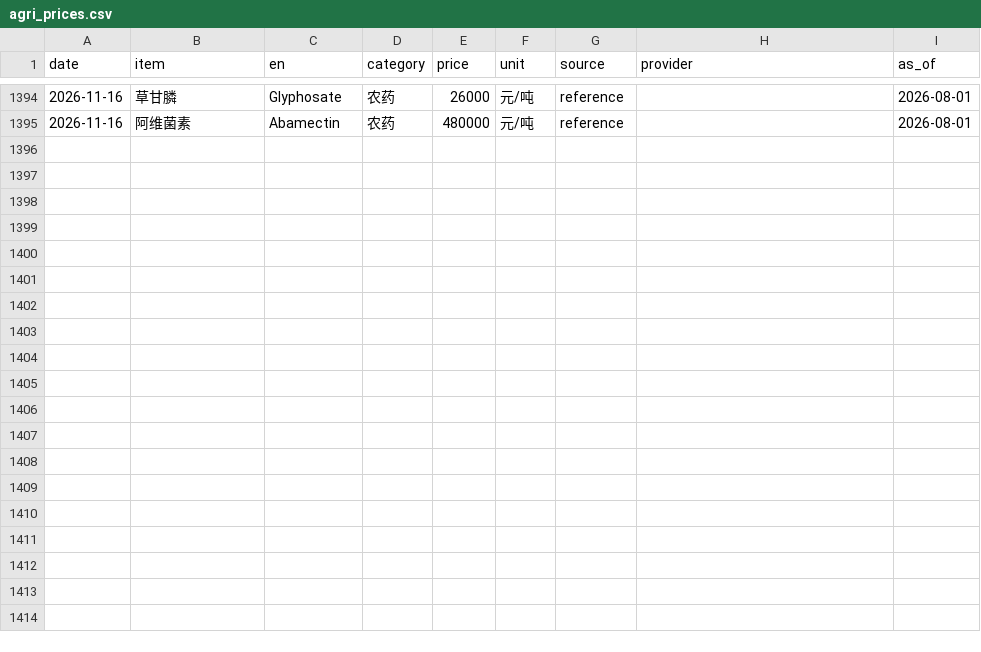
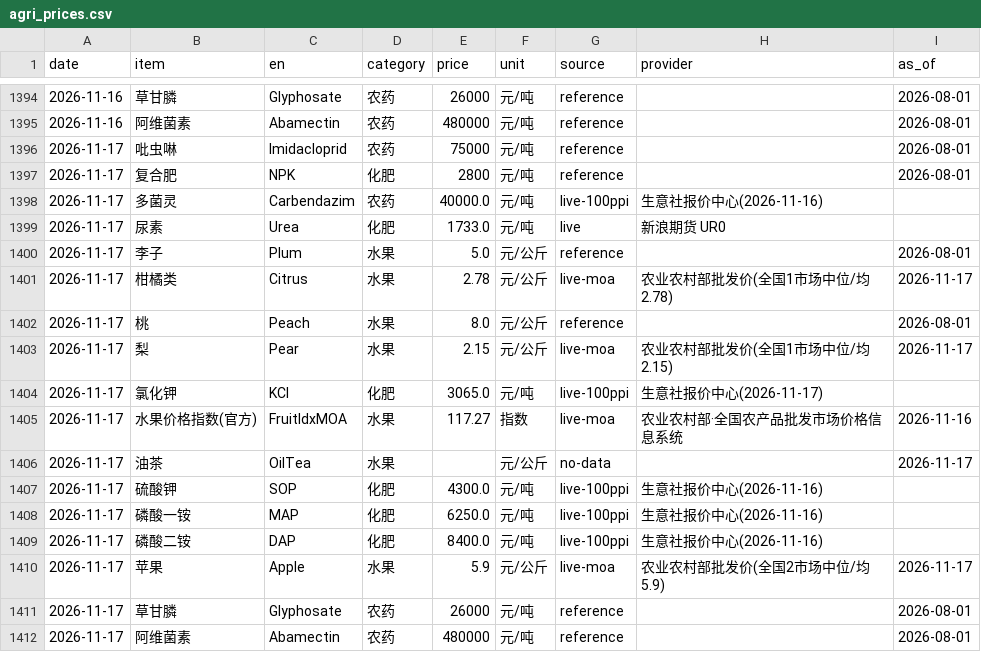
Before and after one commit to fenggg1988/agri-price-tracker, a CSV file: data/agri_prices.csv, drawn as a sheet; only a part is shown, gaps mark what is left out; the diff names each change by its address in the sheet, - before the commit and + after, or states it on an @@ line.

```diff
--- a/data/agri_prices.csv
+++ b/data/agri_prices.csv
+row 1396: 2026-11-17 | 吡虫啉 | Imidacloprid | 农药 | 75000 | 元/吨 | reference |  | 2026-08-01
+row 1397: 2026-11-17 | 复合肥 | NPK | 化肥 | 2800 | 元/吨 | reference |  | 2026-08-01
+row 1398: 2026-11-17 | 多菌灵 | Carbendazim | 农药 | 40000.0 | 元/吨 | live-100ppi | 生意社报价中心(2026-11-16)
+row 1399: 2026-11-17 | 尿素 | Urea | 化肥 | 1733.0 | 元/吨 | live | 新浪期货 UR0
+row 1400: 2026-11-17 | 李子 | Plum | 水果 | 5.0 | 元/公斤 | reference |  | 2026-08-01
+row 1401: 2026-11-17 | 柑橘类 | Citrus | 水果 | 2.78 | 元/公斤 | live-moa | 农业农村部批发价(全国1市场中位/均2.78) | 2026-11-17
+row 1402: 2026-11-17 | 桃 | Peach | 水果 | 8.0 | 元/公斤 | reference |  | 2026-08-01
+row 1403: 2026-11-17 | 梨 | Pear | 水果 | 2.15 | 元/公斤 | live-moa | 农业农村部批发价(全国1市场中位/均2.15) | 2026-11-17
+row 1404: 2026-11-17 | 氯化钾 | KCl | 化肥 | 3065.0 | 元/吨 | live-100ppi | 生意社报价中心(2026-11-17)
+row 1405: 2026-11-17 | 水果价格指数(官方) | FruitIdxMOA | 水果 | 117.27 | 指数 | live-moa | 农业农村部·全国农产品批发市场价格信息系统 | 2026-11-16
+row 1406: 2026-11-17 | 油茶 | OilTea | 水果 |  | 元/公斤 | no-data |  | 2026-11-17
+row 1407: 2026-11-17 | 硫酸钾 | SOP | 化肥 | 4300.0 | 元/吨 | live-100ppi | 生意社报价中心(2026-11-16)
+row 1408: 2026-11-17 | 磷酸一铵 | MAP | 化肥 | 6250.0 | 元/吨 | live-100ppi | 生意社报价中心(2026-11-16)
+row 1409: 2026-11-17 | 磷酸二铵 | DAP | 化肥 | 8400.0 | 元/吨 | live-100ppi | 生意社报价中心(2026-11-16)
+row 1410: 2026-11-17 | 苹果 | Apple | 水果 | 5.9 | 元/公斤 | live-moa | 农业农村部批发价(全国2市场中位/均5.9) | 2026-11-17
+row 1411: 2026-11-17 | 草甘膦 | Glyphosate | 农药 | 26000 | 元/吨 | reference |  | 2026-08-01
+row 1412: 2026-11-17 | 阿维菌素 | Abamectin | 农药 | 480000 | 元/吨 | reference |  | 2026-08-01
```
Also changed, not shown: 4 other files.
